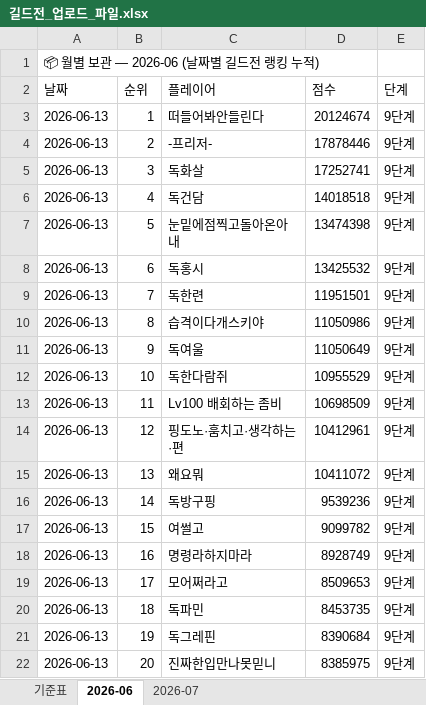
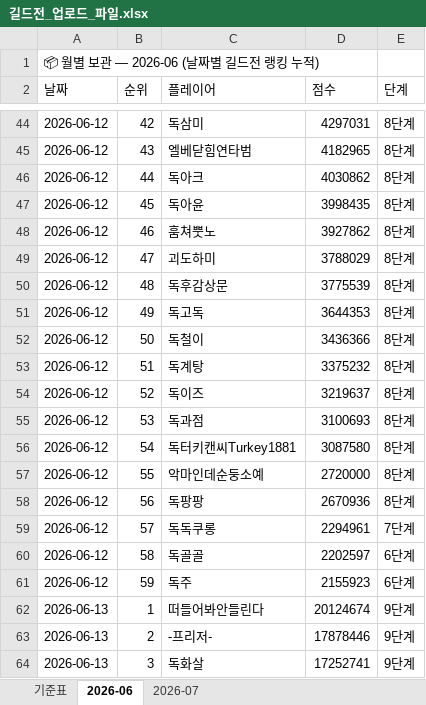
Before and after one commit to 88view/guild-war, an Excel workbook: 길드전_업로드_파일.xlsx, sheet 2026-06, drawn as a sheet; only a part is shown, gaps mark what is left out; the shorter side is filled out with more unchanged rows; values as stored, in another font and other column widths than the file's, no borders; the diff covers the shown part only; the diff names each change by its address in the sheet, - before the commit and + after, or states it on an @@ line.

Commit message:
Add files via upload

```diff
--- a/길드전_업로드_파일.xlsx (sheet 2026-06)
+++ b/길드전_업로드_파일.xlsx (sheet 2026-06)
+row 44: 2026-06-12 | 42 | 독삼미 | 4297031 | 8단계
+row 45: 2026-06-12 | 43 | 엘베닫힘연타범 | 4182965 | 8단계
+row 46: 2026-06-12 | 44 | 독아크 | 4030862 | 8단계
+row 47: 2026-06-12 | 45 | 독아윤 | 3998435 | 8단계
+row 48: 2026-06-12 | 46 | 훔쳐뿟노 | 3927862 | 8단계
+row 49: 2026-06-12 | 47 | 괴도하미 | 3788029 | 8단계
+row 50: 2026-06-12 | 48 | 독후감상문 | 3775539 | 8단계
+row 51: 2026-06-12 | 49 | 독고독 | 3644353 | 8단계
+row 52: 2026-06-12 | 50 | 독철이 | 3436366 | 8단계
+row 53: 2026-06-12 | 51 | 독계탕 | 3375232 | 8단계
+row 54: 2026-06-12 | 52 | 독이즈 | 3219637 | 8단계
+row 55: 2026-06-12 | 53 | 독과점 | 3100693 | 8단계
+row 56: 2026-06-12 | 54 | 독터키캔씨Turkey1881 | 3087580 | 8단계
+row 57: 2026-06-12 | 55 | 악마인데순둥소예 | 2720000 | 8단계
+row 58: 2026-06-12 | 56 | 독팡팡 | 2670936 | 8단계
+row 59: 2026-06-12 | 57 | 독독쿠롱 | 2294961 | 7단계
+row 60: 2026-06-12 | 58 | 독골골 | 2202597 | 6단계
+row 61: 2026-06-12 | 59 | 독주 | 2155923 | 6단계
```
Also changed, not shown: 41 added rows elsewhere in this sheet.
